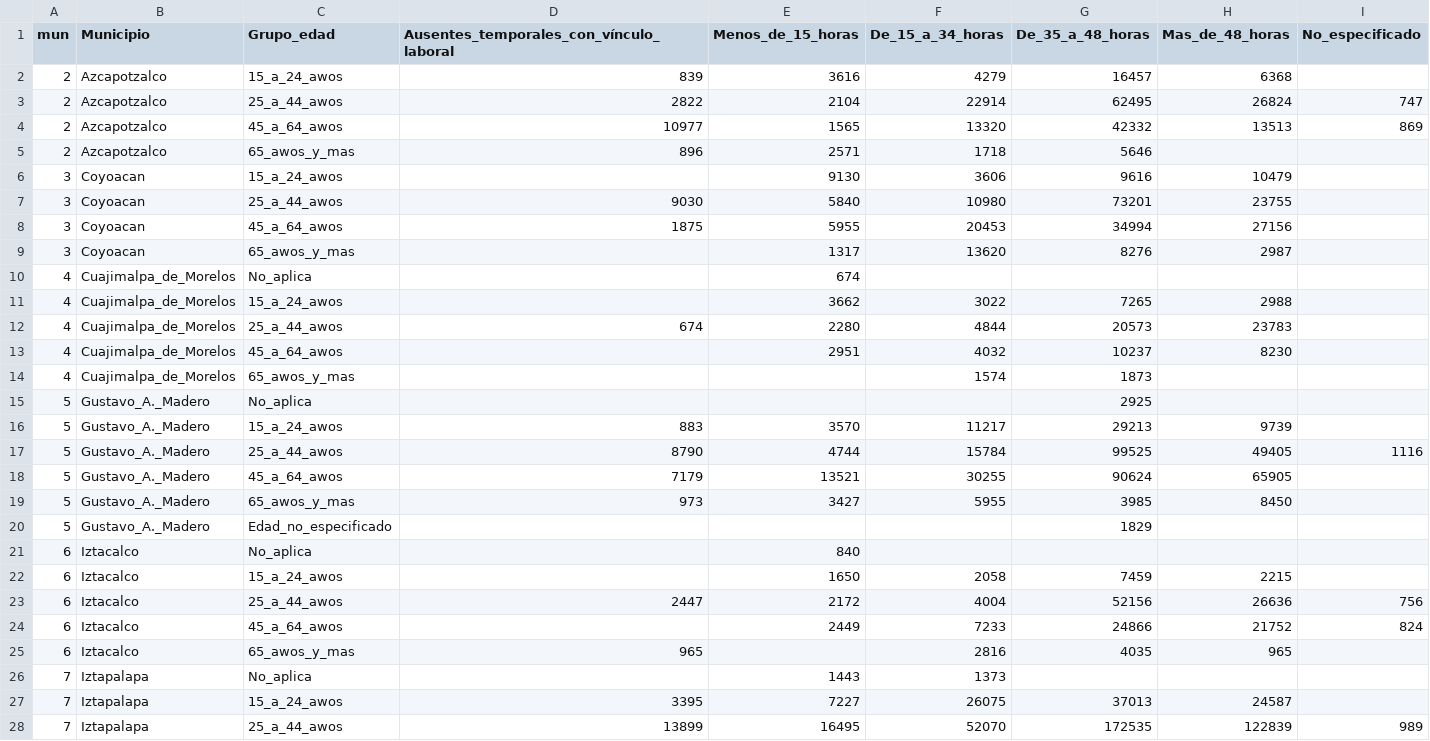
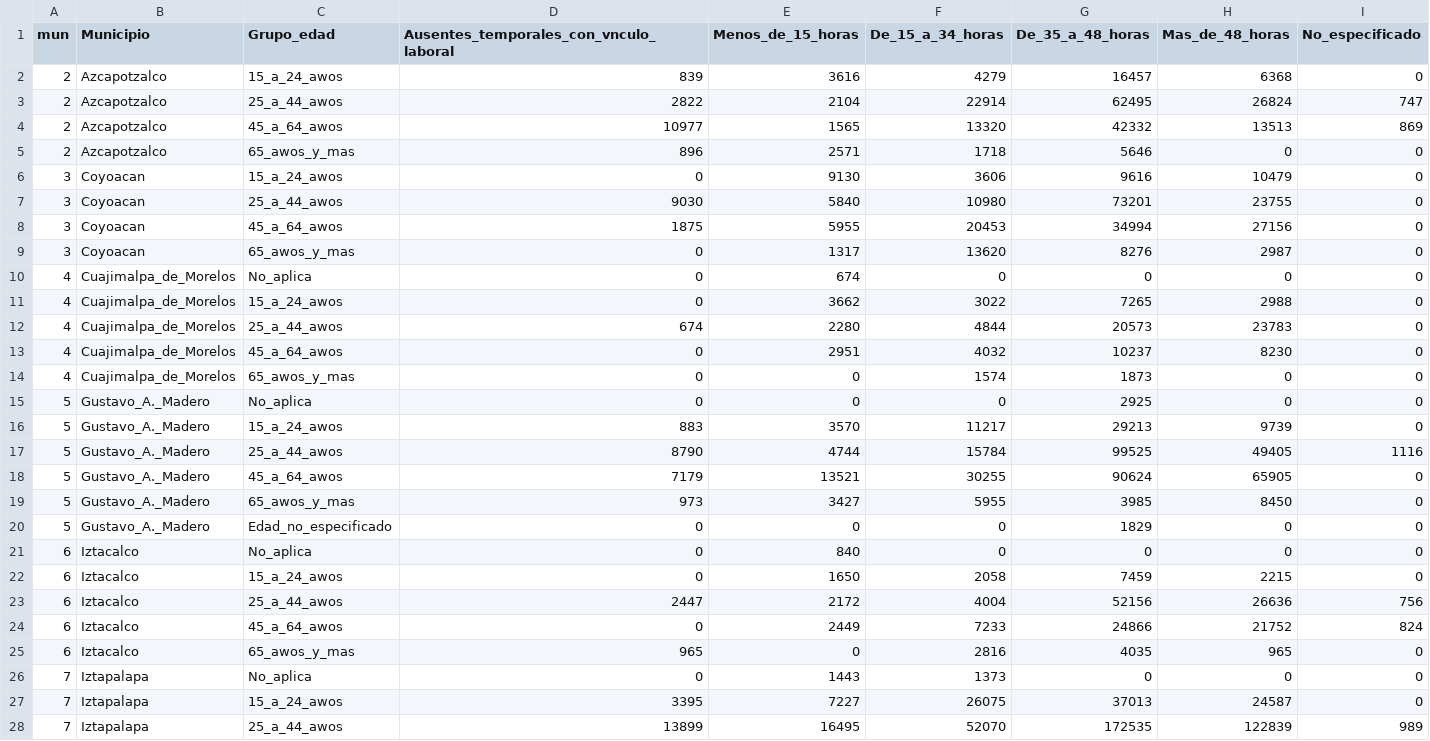
Before and after one commit to ViperCode-Javier/D3, a CSV file: datatrabajo2a.csv, drawn as a sheet; only a part is shown; the diff covers the shown part only; the diff names each change by its address in the sheet, - before the commit and + after, or states it on an @@ line.

```diff
--- a/datatrabajo2a.csv
+++ b/datatrabajo2a.csv
-D1: Ausentes_temporales_con_vínculo_laboral
+D1: Ausentes_temporales_con_vnculo_laboral
-I2 (No_especificado): (empty)
+I2 (No_especificado): 0
-H5 (Mas_de_48_horas): (empty)
+H5 (Mas_de_48_horas): 0
-I5:I16 (No_especificado): (empty)
+I5:I16 (No_especificado): 0
-D6: (empty)
+D6: 0
-D9:D11: (empty)
+D9:D11: 0
-F10 (De_15_a_34_horas): (empty)
+F10 (De_15_a_34_horas): 0
-G10 (De_35_a_48_horas): (empty)
+G10 (De_35_a_48_horas): 0
-H10 (Mas_de_48_horas): (empty)
+H10 (Mas_de_48_horas): 0
-D13:D15: (empty)
+D13:D15: 0
-E14:E15 (Menos_de_15_horas): (empty)
+E14:E15 (Menos_de_15_horas): 0
-H14:H15 (Mas_de_48_horas): (empty)
+H14:H15 (Mas_de_48_horas): 0
-F15 (De_15_a_34_horas): (empty)
+F15 (De_15_a_34_horas): 0
-I18:I22 (No_especificado): (empty)
+I18:I22 (No_especificado): 0
-D20:D22: (empty)
+D20:D22: 0
-E20 (Menos_de_15_horas): (empty)
+E20 (Menos_de_15_horas): 0
-F20:F21 (De_15_a_34_horas): (empty)
+F20:F21 (De_15_a_34_horas): 0
-H20:H21 (Mas_de_48_horas): (empty)
+H20:H21 (Mas_de_48_horas): 0
-G21 (De_35_a_48_horas): (empty)
+G21 (De_35_a_48_horas): 0
-D24: (empty)
+D24: 0
-E25 (Menos_de_15_horas): (empty)
+E25 (Menos_de_15_horas): 0
-I25:I27 (No_especificado): (empty)
+I25:I27 (No_especificado): 0
-D26: (empty)
+D26: 0
-G26 (De_35_a_48_horas): (empty)
+G26 (De_35_a_48_horas): 0
-H26 (Mas_de_48_horas): (empty)
+H26 (Mas_de_48_horas): 0
```
Also changed, not shown: 77 edited cells elsewhere in this file, 3 other files.
